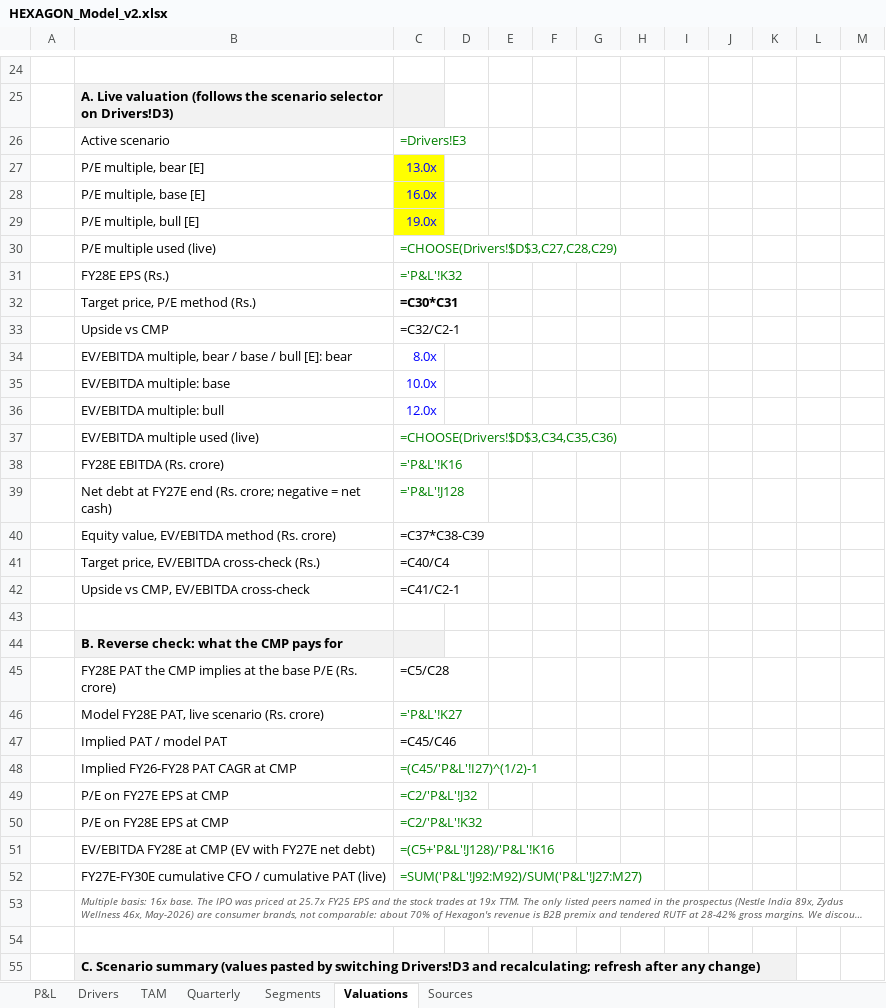
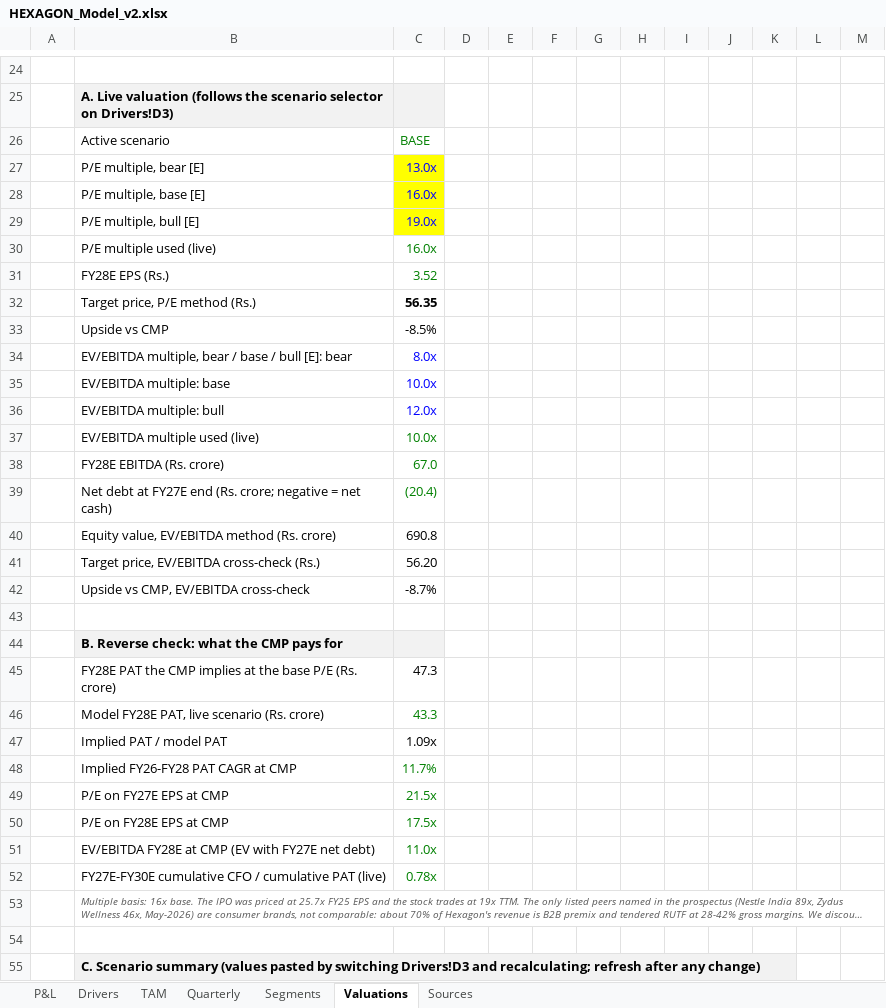
Before and after one commit to Poweravendus/Power, an Excel workbook: research/Hexagon_Nutrition/HEXAGON_Model_v2.xlsx, sheet Valuations, drawn as a sheet; only a part is shown, gaps mark what is left out; long unchanged cells end in …; values as stored, in another font and other column widths than the file's, no borders; formulas without a stored value are shown as written; the diff covers the shown part only; the diff names each change by its address in the sheet, - before the commit and + after, or states it on an @@ line.

```diff
--- a/research/Hexagon_Nutrition/HEXAGON_Model_v2.xlsx (sheet Valuations)
+++ b/research/Hexagon_Nutrition/HEXAGON_Model_v2.xlsx (sheet Valuations)
-C26: =Drivers!E3
+C26: BASE
-C30: =CHOOSE(Drivers!$D$3,C27,C28,C29)
+C30: 16.0x
-C31: ='P&L'!K32
+C31: 3.52
-C32: =C30*C31
+C32: 56.35
-C33: =C32/C2-1
+C33: -8.5%
-C37: =CHOOSE(Drivers!$D$3,C34,C35,C36)
+C37: 10.0x
-C38: ='P&L'!K16
+C38: 67.0
-C39: ='P&L'!J128
+C39: (20.4)
-C40: =C37*C38-C39
+C40: 690.8
-C41: =C40/C4
+C41: 56.20
-C42: =C41/C2-1
+C42: -8.7%
-C45: =C5/C28
+C45: 47.3
-C46: ='P&L'!K27
+C46: 43.3
-C47: =C45/C46
+C47: 1.09x
-C48: =(C45/'P&L'!I27)^(1/2)-1
+C48: 11.7%
-C49: =C2/'P&L'!J32
+C49: 21.5x
-C50: =C2/'P&L'!K32
+C50: 17.5x
-C51: =(C5+'P&L'!J128)/'P&L'!K16
+C51: 11.0x
-C52: =SUM('P&L'!J92:M92)/SUM('P&L'!J27:M27)
+C52: 0.78x
```
Also changed, not shown: 14 added rows, 2 removed rows, 19 edited cells and cell formats elsewhere in this sheet, sheet P&L, sheet Segments, sheet Quarterly, sheet Drivers, sheet TAM, research/Shankesh_Jewellers/SHANKESH_Model_v2.xlsx, 2 other files.
